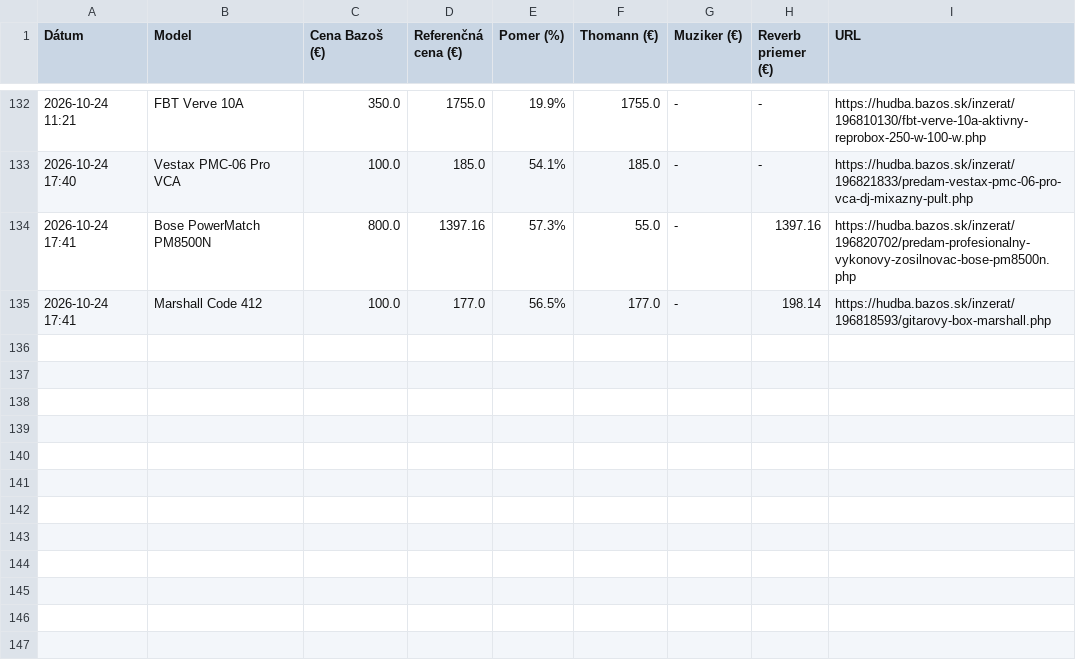
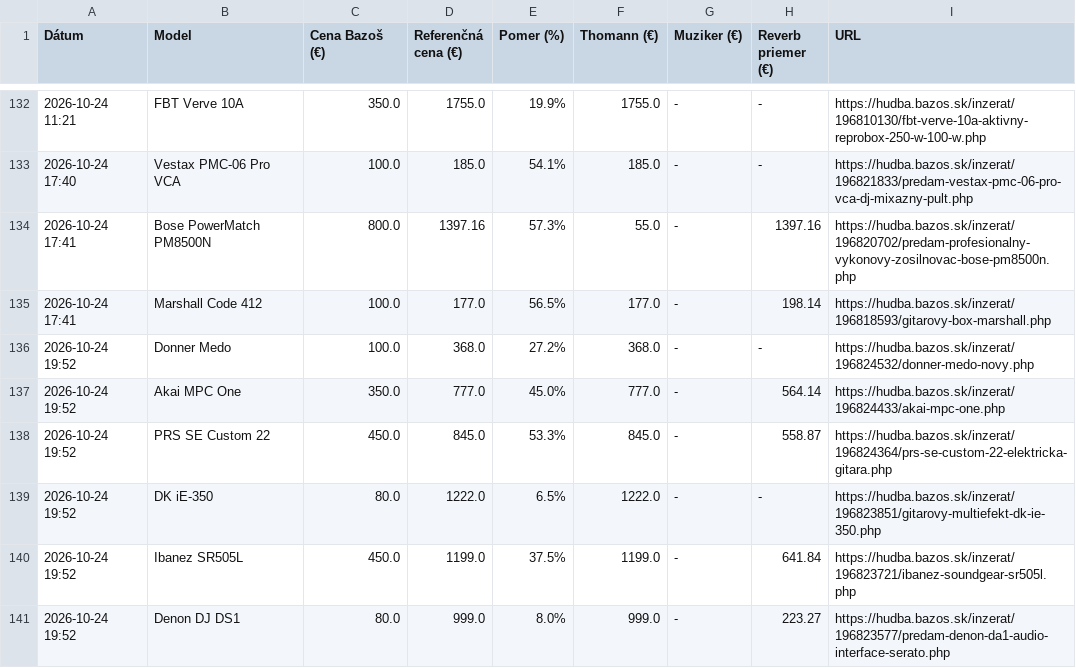
Before and after one commit to kamilfilka-collab/bazos, a CSV file: vyhodne_inzeraty.csv, drawn as a sheet; only a part is shown, gaps mark what is left out; the diff names each change by its address in the sheet, - before the commit and + after, or states it on an @@ line.

```diff
--- a/vyhodne_inzeraty.csv
+++ b/vyhodne_inzeraty.csv
+row 136: 2026-10-24 19:52 | Donner Medo | 100.0 | 368.0 | 27.2% | 368.0 | - | - | https://hudba.bazos.sk/inzerat/196824532/donner-medo-novy.php
+row 137: 2026-10-24 19:52 | Akai MPC One | 350.0 | 777.0 | 45.0% | 777.0 | - | 564.14 | https://hudba.bazos.sk/inzerat/196824433/akai-mpc-one.php
+row 138: 2026-10-24 19:52 | PRS SE Custom 22 | 450.0 | 845.0 | 53.3% | 845.0 | - | 558.87 | https://hudba.bazos.sk/inzerat/196824364/prs-se-custom-22-elektricka-gitara.php
+row 139: 2026-10-24 19:52 | DK iE-350 | 80.0 | 1222.0 | 6.5% | 1222.0 | - | - | https://hudba.bazos.sk/inzerat/196823851/gitarovy-multiefekt-dk-ie-350.php
+row 140: 2026-10-24 19:52 | Ibanez SR505L | 450.0 | 1199.0 | 37.5% | 1199.0 | - | 641.84 | https://hudba.bazos.sk/inzerat/196823721/ibanez-soundgear-sr505l.php
+row 141: 2026-10-24 19:52 | Denon DJ DS1 | 80.0 | 999.0 | 8.0% | 999.0 | - | 223.27 | https://hudba.bazos.sk/inzerat/196823577/predam-denon-da1-audio-interface-serato.php
```
Also changed, not shown: 1 other file.
